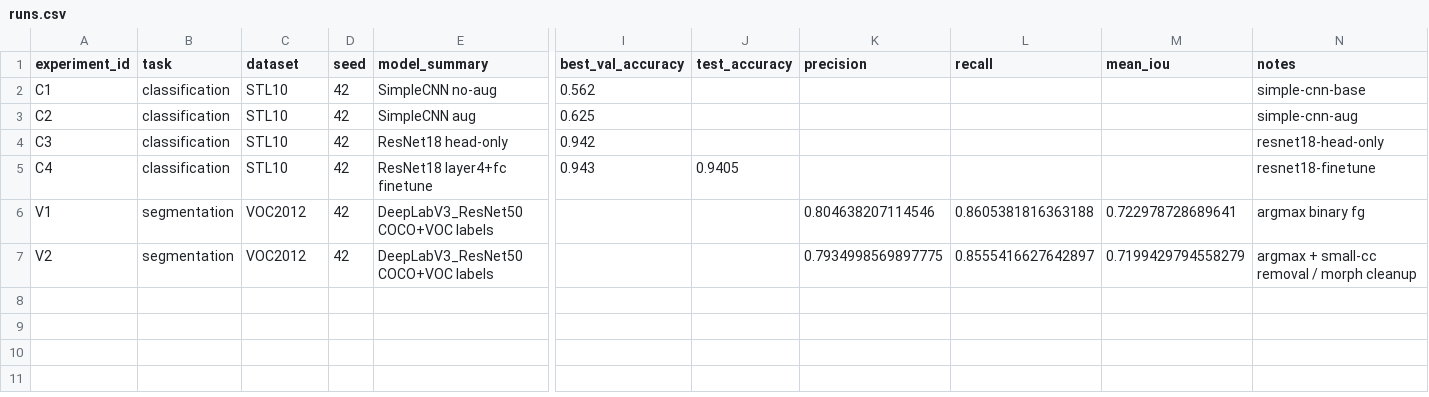
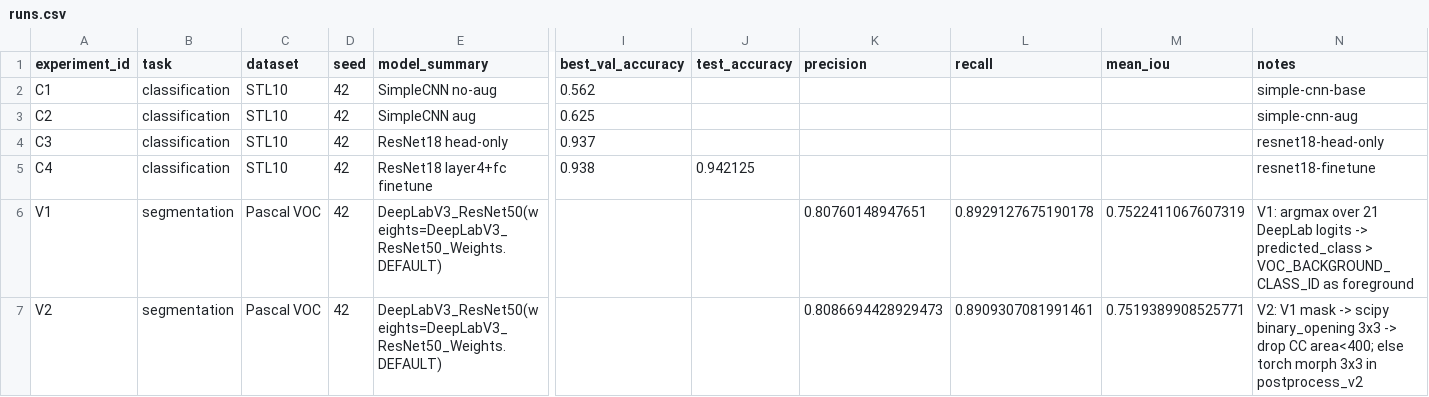
Before and after one commit to Goshansky/mirea-aie, a CSV file: homeworks/HW10-11/artifacts/runs.csv, drawn as a sheet; only a part is shown, gaps mark what is left out; the diff names each change by its address in the sheet, - before the commit and + after, or states it on an @@ line.

```diff
--- a/homeworks/HW10-11/artifacts/runs.csv
+++ b/homeworks/HW10-11/artifacts/runs.csv
-I4 (best_val_accuracy): 0.942
+I4 (best_val_accuracy): 0.937
-I5 (best_val_accuracy): 0.943
+I5 (best_val_accuracy): 0.938
-J5 (test_accuracy): 0.9405
+J5 (test_accuracy): 0.942125
-C6:C7 (dataset): VOC2012
+C6:C7 (dataset): Pascal VOC
-E6:E7 (model_summary): DeepLabV3_ResNet50 COCO+VOC labels
+E6:E7 (model_summary): DeepLabV3_ResNet50(weights=DeepLabV3_ResNet50_Weights.DEFAULT)
-K6 (precision): 0.804638207114546
+K6 (precision): 0.80760148947651
-L6 (recall): 0.8605381816363188
+L6 (recall): 0.8929127675190178
-M6 (mean_iou): 0.722978728689641
+M6 (mean_iou): 0.7522411067607319
-N6 (notes): argmax binary fg
+N6 (notes): V1: argmax over 21 DeepLab logits -> predicted_class > VOC_BACKGROUND_CLASS_ID as foreground
-K7 (precision): 0.7934998569897775
+K7 (precision): 0.8086694428929473
-L7 (recall): 0.8555416627642897
+L7 (recall): 0.8909307081991461
-M7 (mean_iou): 0.7199429794558279
+M7 (mean_iou): 0.7519389908525771
-N7 (notes): argmax + small-cc removal / morph cleanup
+N7 (notes): V2: V1 mask -> scipy binary_opening 3x3 -> drop CC area<400; else torch morph 3x3 in postprocess_v2
```
Also changed, not shown: 8 other files.
